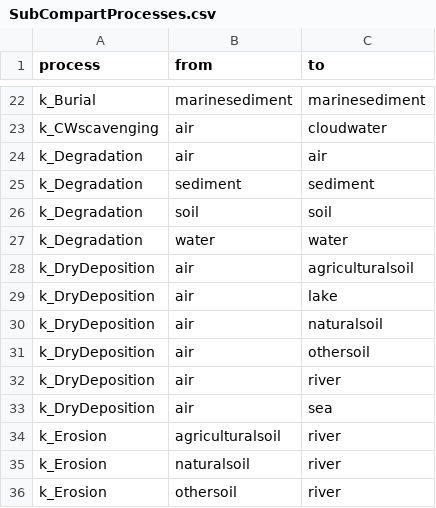
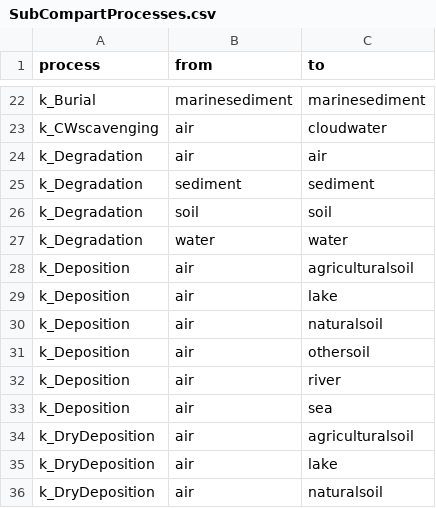
Before and after one commit to rivm-syso/SBooScripts, a CSV file: data/SubCompartProcesses.csv, drawn as a sheet; only a part is shown, gaps mark what is left out; the shorter side is filled out with more unchanged rows.

Commit message:
Data update k_Deposition

```diff
--- a/data/SubCompartProcesses.csv
+++ b/data/SubCompartProcesses.csv
@@ -27,2 +27,8 @@
 "k_Degradation","water","water"
+"k_Deposition","air","agriculturalsoil"
+"k_Deposition","air","lake"
+"k_Deposition","air","naturalsoil"
+"k_Deposition","air","othersoil"
+"k_Deposition","air","river"
+"k_Deposition","air","sea"
 "k_DryDeposition","air","agriculturalsoil"
```
Also changed, not shown: data/ScaleSheet.csv, data/Units.csv.
